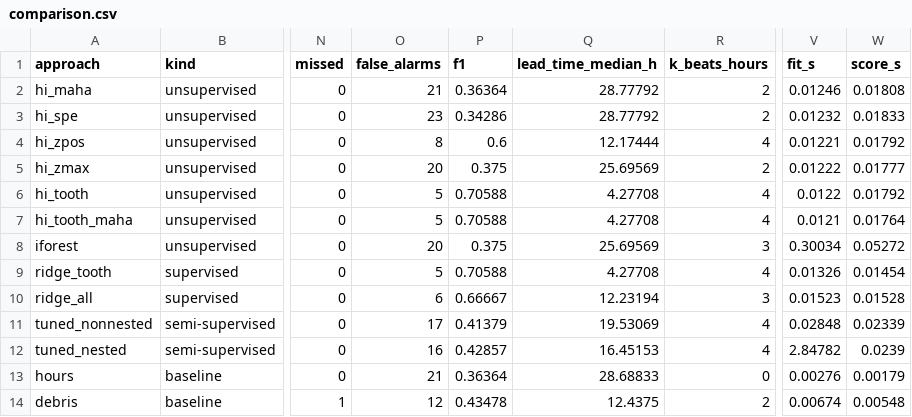
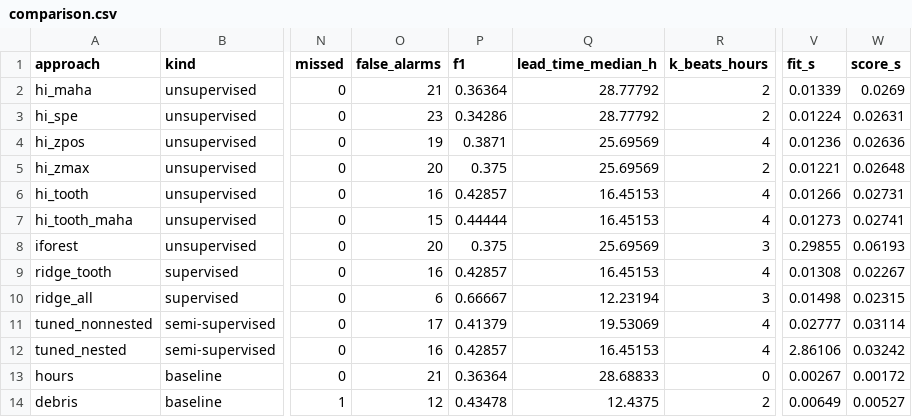
Before and after one commit to GK-MADS/group09_spall_damage_prognostics, a CSV file: models/eval/out/comparison.csv, drawn as a sheet; only a part is shown, gaps mark what is left out; the diff names each change by its address in the sheet, - before the commit and + after, or states it on an @@ line.

```diff
--- a/models/eval/out/comparison.csv
+++ b/models/eval/out/comparison.csv
-V2 (fit_s): 0.01246
+V2 (fit_s): 0.01339
-W2 (score_s): 0.01808
+W2 (score_s): 0.0269
-V3 (fit_s): 0.01232
+V3 (fit_s): 0.01224
-W3 (score_s): 0.01833
+W3 (score_s): 0.02631
-O4 (false_alarms): 8
+O4 (false_alarms): 19
-P4 (f1): 0.6
+P4 (f1): 0.3871
-Q4 (lead_time_median_h): 12.17444
+Q4 (lead_time_median_h): 25.69569
-V4 (fit_s): 0.01221
+V4 (fit_s): 0.01236
-W4 (score_s): 0.01792
+W4 (score_s): 0.02636
-V5 (fit_s): 0.01222
+V5 (fit_s): 0.01221
-W5 (score_s): 0.01777
+W5 (score_s): 0.02648
-O6 (false_alarms): 5
+O6 (false_alarms): 16
-P6 (f1): 0.70588
+P6 (f1): 0.42857
-Q6:Q7 (lead_time_median_h): 4.27708
+Q6:Q7 (lead_time_median_h): 16.45153
-V6 (fit_s): 0.0122
+V6 (fit_s): 0.01266
-W6 (score_s): 0.01792
+W6 (score_s): 0.02731
-O7 (false_alarms): 5
+O7 (false_alarms): 15
-P7 (f1): 0.70588
+P7 (f1): 0.44444
-V7 (fit_s): 0.0121
+V7 (fit_s): 0.01273
-W7 (score_s): 0.01764
+W7 (score_s): 0.02741
-V8 (fit_s): 0.30034
+V8 (fit_s): 0.29855
-W8 (score_s): 0.05272
+W8 (score_s): 0.06193
-O9 (false_alarms): 5
+O9 (false_alarms): 16
-P9 (f1): 0.70588
+P9 (f1): 0.42857
-Q9 (lead_time_median_h): 4.27708
+Q9 (lead_time_median_h): 16.45153
-V9 (fit_s): 0.01326
+V9 (fit_s): 0.01308
-W9 (score_s): 0.01454
+W9 (score_s): 0.02267
-V10 (fit_s): 0.01523
+V10 (fit_s): 0.01498
-W10 (score_s): 0.01528
+W10 (score_s): 0.02315
-V11 (fit_s): 0.02848
+V11 (fit_s): 0.02777
-W11 (score_s): 0.02339
+W11 (score_s): 0.03114
-V12 (fit_s): 2.84782
+V12 (fit_s): 2.86106
-W12 (score_s): 0.0239
+W12 (score_s): 0.03242
-V13 (fit_s): 0.00276
+V13 (fit_s): 0.00267
-W13 (score_s): 0.00179
+W13 (score_s): 0.00172
-V14 (fit_s): 0.00674
+V14 (fit_s): 0.00649
-W14 (score_s): 0.00548
+W14 (score_s): 0.00527
```
Also changed, not shown: models/eval/out/curves_baseline_hours.csv, models/eval/out/curves_gears.csv, 15 other files.
